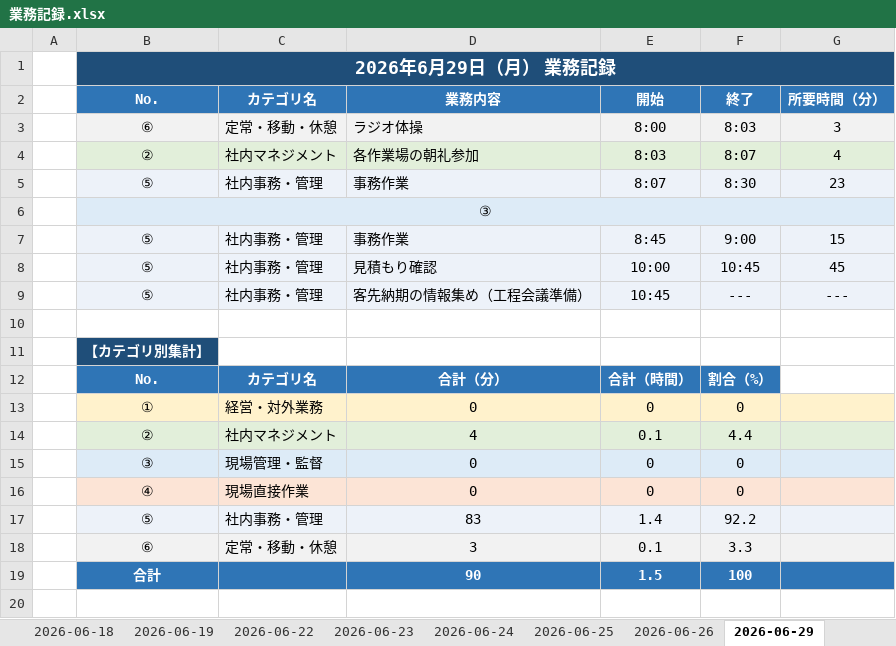
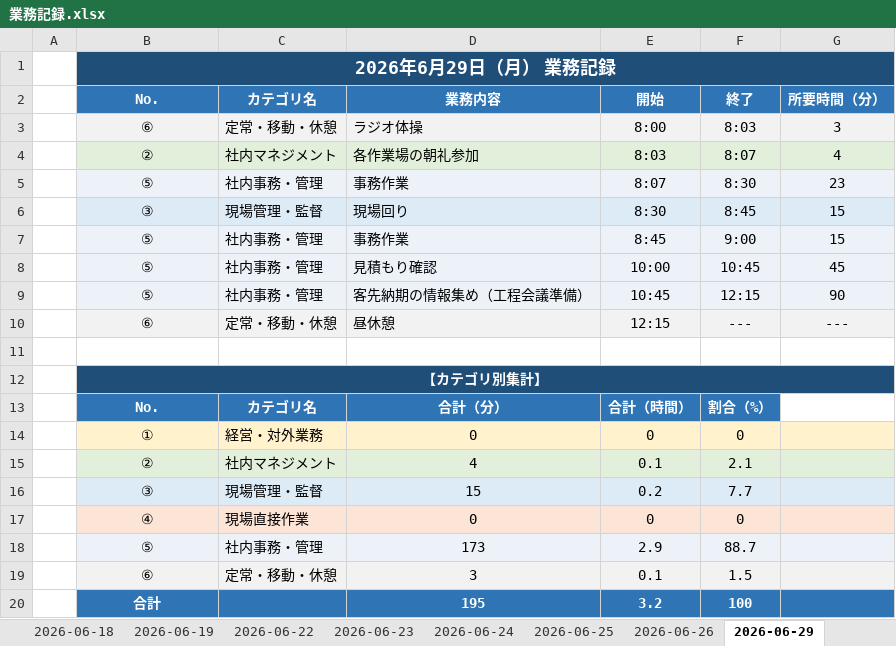
Before and after one commit to mitani38/kanagata-app, an Excel workbook: 業務記録.xlsx, sheet 2026-06-29, drawn as a sheet; values as stored, in another font and other column widths than the file's, no borders; removed rows and columns are numbered as before the commit, all else as after; the diff names each change by its address in the sheet, - before the commit and + after, or states it on an @@ line.

```diff
--- a/業務記録.xlsx (sheet 2026-06-29)
+++ b/業務記録.xlsx (sheet 2026-06-29)
-row 6:  | ③
+row 6:  | ③ | 現場管理・監督 | 現場回り | 8:30 | 8:45 | 15
-F9: ---
+F9: 12:15
-G9: ---
+G9: 90
+row 10:  | ⑥ | 定常・移動・休憩 | 昼休憩 | 12:15 | --- | ---
+B12:G12 merged
-C12:G12 fill: none
+C12:G12 fill: #1F4E79
-F15: 4.4
+F15: 2.1
-row 15:  | ③ | 現場管理・監督 | 0 | 0 | 0
+row 16:  | ③ | 現場管理・監督 | 15 | 0.2 | 7.7
-row 17:  | ⑤ | 社内事務・管理 | 83 | 1.4 | 92.2
+row 18:  | ⑤ | 社内事務・管理 | 173 | 2.9 | 88.7
-F19: 3.3
+F19: 1.5
-D20: 90
+D20: 195
-E20: 1.5
+E20: 3.2
```
